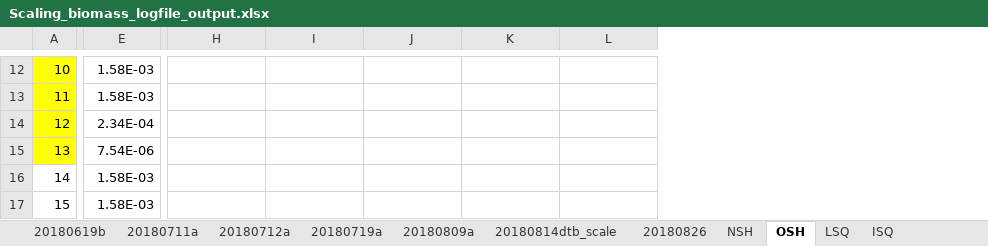
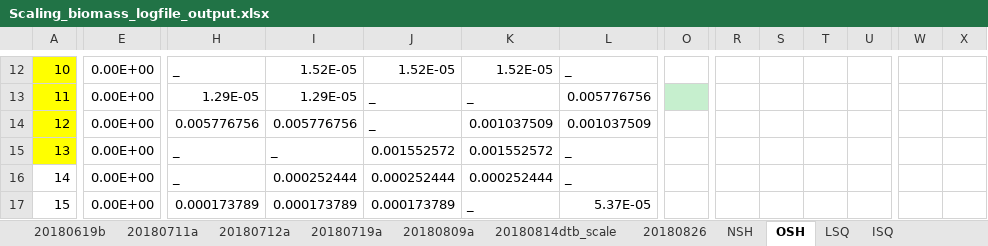
Before and after one commit to NEFSC/READ-EDAB-neusAtlantis, an Excel workbook: R/Scaling_biomass_logfile_output.xlsx, sheet OSH, drawn as a sheet; only a part is shown, gaps mark what is left out; values as stored, in another font and other column widths than the file's, no borders; the diff covers the shown part only; the diff names each change by its address in the sheet, - before the commit and + after, or states it on an @@ line.

```diff
--- a/R/Scaling_biomass_logfile_output.xlsx (sheet OSH)
+++ b/R/Scaling_biomass_logfile_output.xlsx (sheet OSH)
+column O, empty
+column R, empty
+column S, empty
+column T, empty
+column U, empty
+column W, empty
+column X, empty
-E12:E13: 1.58E-03
+E12:E13: 0.00E+00
-H12: (empty)
+H12: _
-I12: (empty)
+I12: 1.52E-05
-J12: (empty)
+J12: 1.52E-05
-K12: (empty)
+K12: 1.52E-05
-L12: (empty)
+L12: _
-H13: (empty)
+H13: 1.29E-05
-I13: (empty)
+I13: 1.29E-05
-J13:J14: (empty)
+J13:J14: _
-K13: (empty)
+K13: _
-L13: (empty)
+L13: 0.005776756
-E14: 2.34E-04
+E14: 0.00E+00
-H14: (empty)
+H14: 0.005776756
-I14: (empty)
+I14: 0.005776756
-K14: (empty)
+K14: 0.001037509
-L14: (empty)
+L14: 0.001037509
-E15: 7.54E-06
+E15: 0.00E+00
-H15:H16: (empty)
+H15:H16: _
-I15: (empty)
+I15: _
-J15: (empty)
+J15: 0.001552572
-K15: (empty)
+K15: 0.001552572
-L15:L16: (empty)
+L15:L16: _
-E16:E17: 1.58E-03
+E16:E17: 0.00E+00
-I16: (empty)
+I16: 0.000252444
-J16: (empty)
+J16: 0.000252444
-K16: (empty)
+K16: 0.000252444
-H17: (empty)
+H17: 0.000173789
-I17: (empty)
+I17: 0.000173789
-J17: (empty)
+J17: 0.000173789
-K17: (empty)
+K17: _
-L17: (empty)
+L17: 5.37E-05
```
Also changed, not shown: 11 added rows, 11 removed rows, 19 added columns, 5 removed columns and 270 edited cells elsewhere in this sheet, sheet ISQ, formulas that keep their value, R/Init_changer.xlsx, 2 other files.
